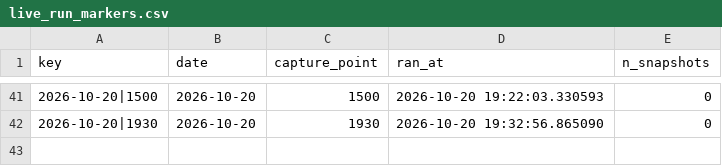
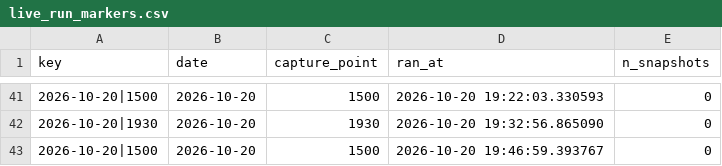
Before and after one commit to AshishKohar1/ipo-agent, a CSV file: data/live_run_markers.csv, drawn as a sheet; only a part is shown, gaps mark what is left out; the diff names each change by its address in the sheet, - before the commit and + after, or states it on an @@ line.

```diff
--- a/data/live_run_markers.csv
+++ b/data/live_run_markers.csv
+row 43: 2026-10-20|1500 | 2026-10-20 | 1500 | 2026-10-20 19:46:59.393767 | 0
```
Also changed, not shown: data/live_fetch_log.csv.
